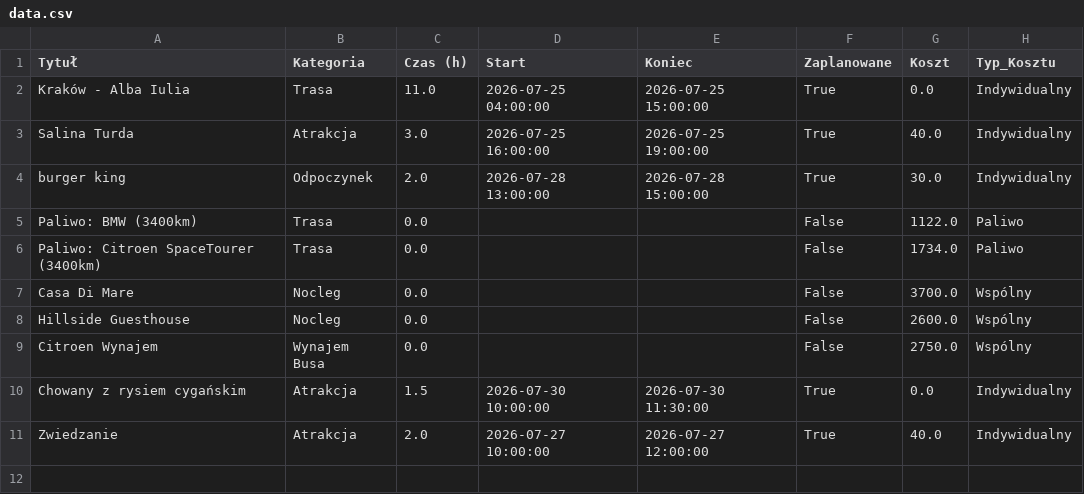
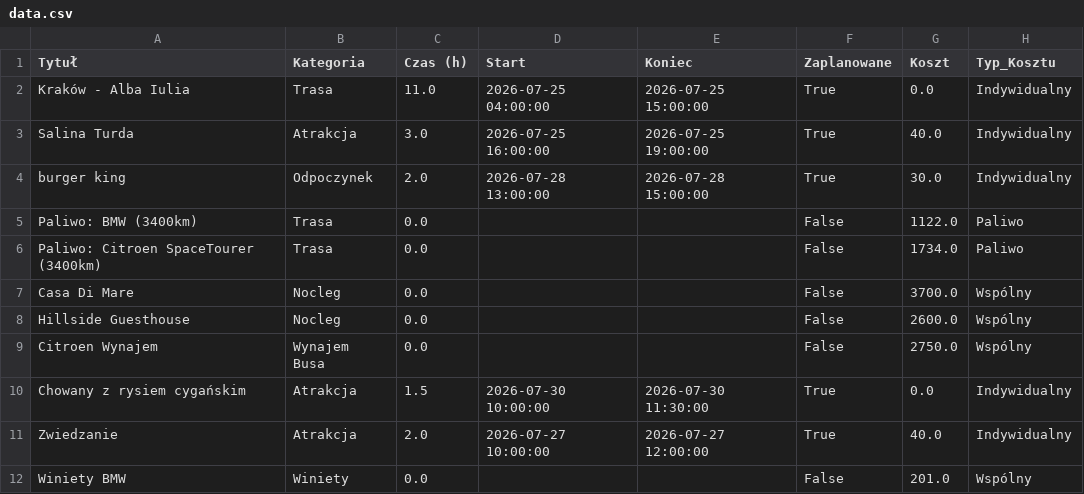
Before and after one commit to PatrykMolo/Zwariowana-Przygoda, a CSV file: data.csv, drawn as a sheet.

Commit message:
Update z aplikacji

```diff
--- a/data.csv
+++ b/data.csv
@@ -11 +11,2 @@ Chowany z rysiem cygańskim,Atrakcja,1.5,2026-07-30 10:00:00,2026-07-30 11:30:00
 Zwiedzanie ,Atrakcja,2.0,2026-07-27 10:00:00,2026-07-27 12:00:00,True,40.0,Indywidualny
+Winiety BMW,Winiety,0.0,,,False,201.0,Wspólny
```
